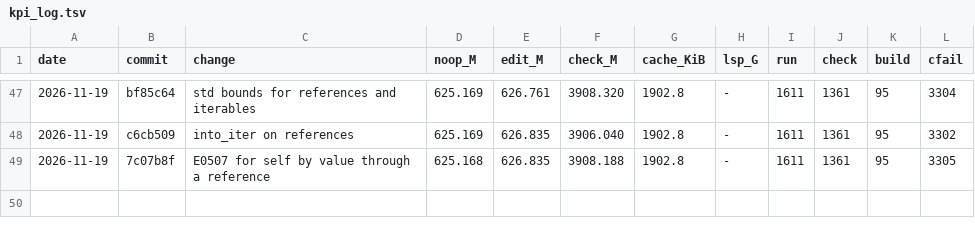
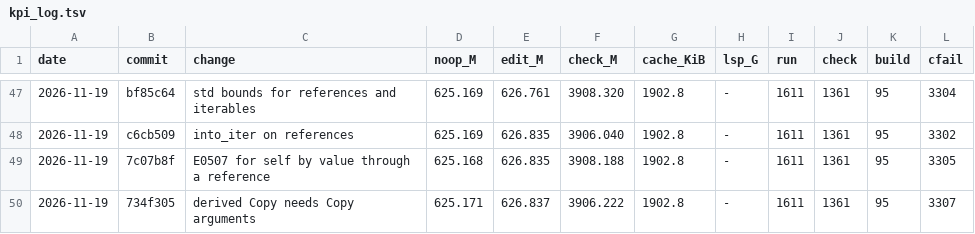
Before and after one commit to mizchi/zust, a TSV file: bench/kpi_log.tsv, drawn as a sheet; only a part is shown, gaps mark what is left out; the diff names each change by its address in the sheet, - before the commit and + after, or states it on an @@ line.

```diff
--- a/bench/kpi_log.tsv
+++ b/bench/kpi_log.tsv
+row 50: 2026-11-19 | 734f305 | derived Copy needs Copy arguments | 625.171 | 626.837 | 3906.222 | 1902.8 | - | 1611 | 1361 | 95 | 3307
```
Also changed, not shown: 1 other file.
